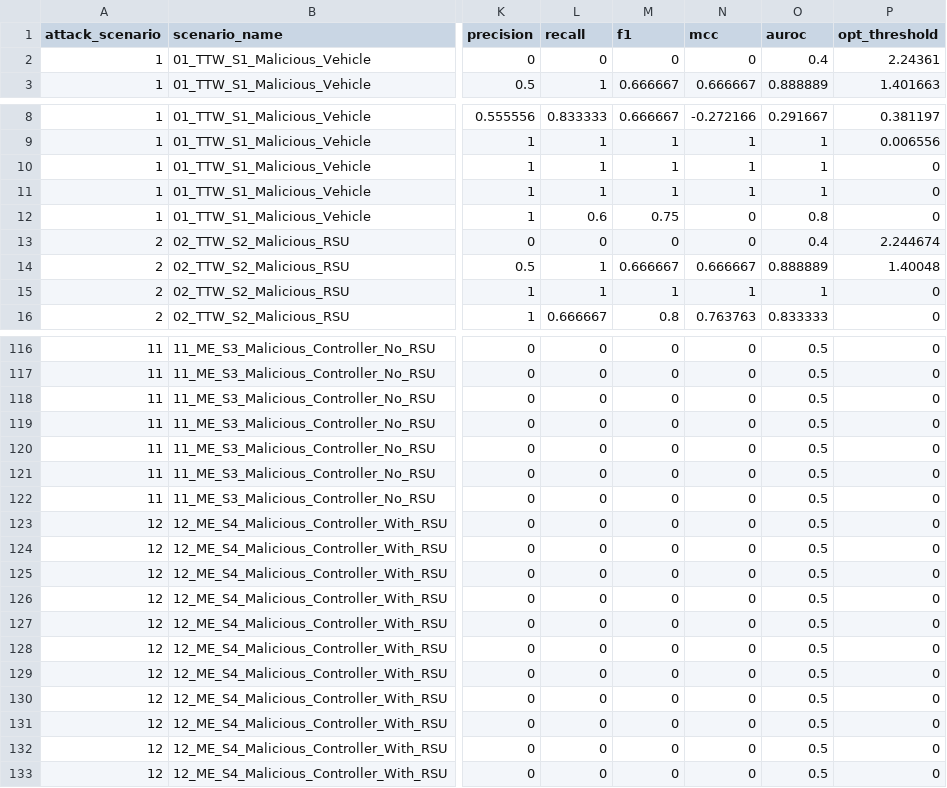
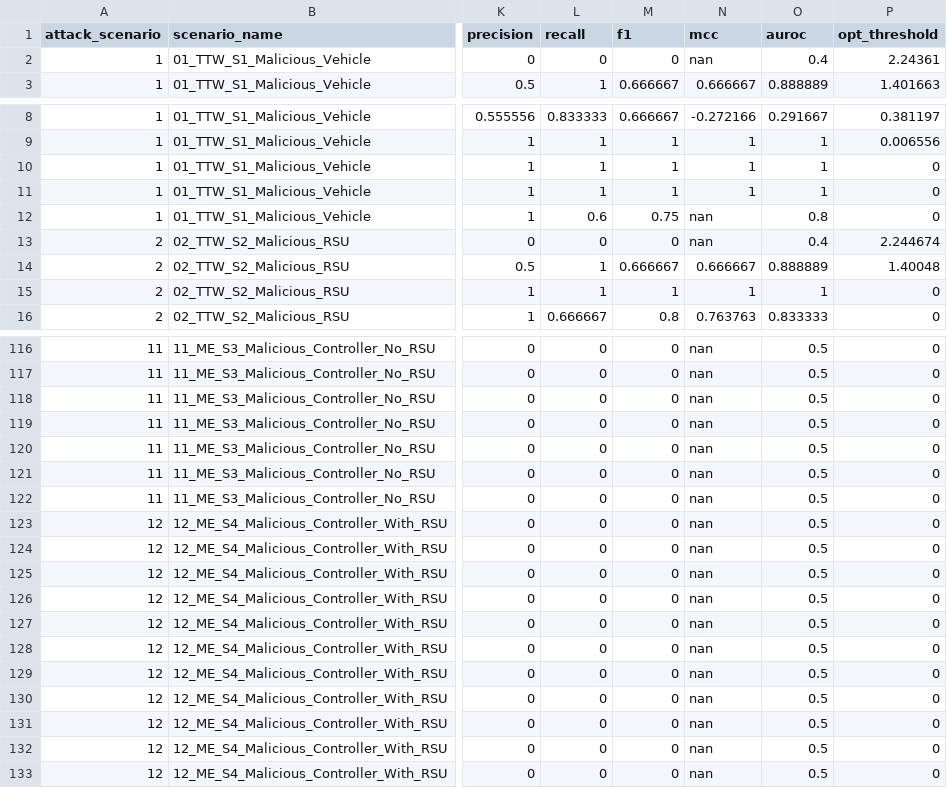
Before and after one commit to nimeshayasith/SDVN-Temporal-Attacks, a CSV file: ALL_NPFADS_PEM_Run_Summary.csv, drawn as a sheet; only a part is shown, gaps mark what is left out; the diff covers the shown part only; the diff names each change by its address in the sheet, - before the commit and + after, or states it on an @@ line.

```diff
--- a/ALL_NPFADS_PEM_Run_Summary.csv
+++ b/ALL_NPFADS_PEM_Run_Summary.csv
-N2 (mcc): 0
+N2 (mcc): nan
-N12:N13 (mcc): 0
+N12:N13 (mcc): nan
-N116:N133 (mcc): 0
+N116:N133 (mcc): nan
```
Also changed, not shown: 39 edited cells elsewhere in this file, 1 other file.
